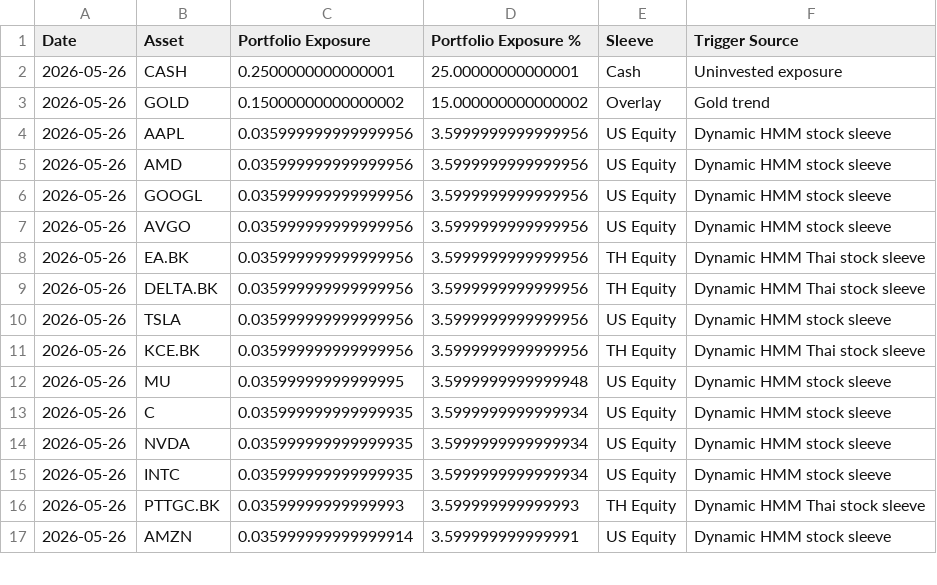
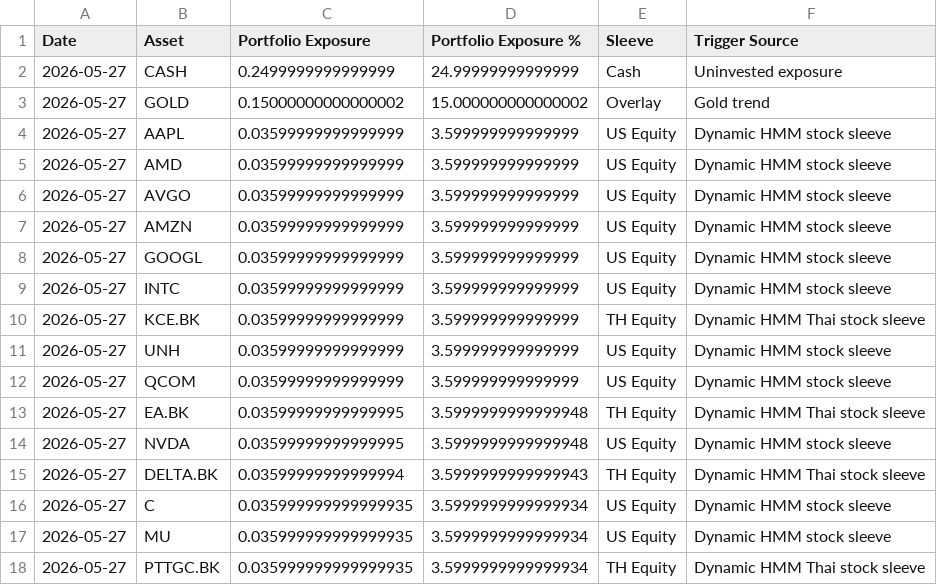
Before and after one commit to pong0401/port_opt_advance, a CSV file: result/us_th_best_asset_sweep_latest_effective_weights_live_thb.csv, drawn as a sheet; only a part is shown; the diff covers the shown part only.

```diff
--- a/result/us_th_best_asset_sweep_latest_effective_weights_live_thb.csv
+++ b/result/us_th_best_asset_sweep_latest_effective_weights_live_thb.csv
@@ -1,17 +1,18 @@
 Date,Asset,Portfolio Exposure,Portfolio Exposure %,Sleeve,Trigger Source
-2026-05-26,CASH,0.2500000000000001,25.00000000000001,Cash,Uninvested exposure
-2026-05-26,GOLD,0.15000000000000002,15.000000000000002,Overlay,Gold trend
-2026-05-26,AAPL,0.035999999999999956,3.5999999999999956,US Equity,Dynamic HMM stock sleeve
-2026-05-26,AMD,0.035999999999999956,3.5999999999999956,US Equity,Dynamic HMM stock sleeve
-2026-05-26,GOOGL,0.035999999999999956,3.5999999999999956,US Equity,Dynamic HMM stock sleeve
-2026-05-26,AVGO,0.035999999999999956,3.5999999999999956,US Equity,Dynamic HMM stock sleeve
-2026-05-26,EA.BK,0.035999999999999956,3.5999999999999956,TH Equity,Dynamic HMM Thai stock sleeve
-2026-05-26,DELTA.BK,0.035999999999999956,3.5999999999999956,TH Equity,Dynamic HMM Thai stock sleeve
-2026-05-26,TSLA,0.035999999999999956,3.5999999999999956,US Equity,Dynamic HMM stock sleeve
-2026-05-26,KCE.BK,0.035999999999999956,3.5999999999999956,TH Equity,Dynamic HMM Thai stock sleeve
-2026-05-26,MU,0.03599999999999995,3.5999999999999948,US Equity,Dynamic HMM stock sleeve
-2026-05-26,C,0.035999999999999935,3.5999999999999934,US Equity,Dynamic HMM stock sleeve
-2026-05-26,NVDA,0.035999999999999935,3.5999999999999934,US Equity,Dynamic HMM stock sleeve
-2026-05-26,INTC,0.035999999999999935,3.5999999999999934,US Equity,Dynamic HMM stock sleeve
-2026-05-26,PTTGC.BK,0.03599999999999993,3.599999999999993,TH Equity,Dynamic HMM Thai stock sleeve
-2026-05-26,AMZN,0.035999999999999914,3.599999999999991,US Equity,Dynamic HMM stock sleeve
+2026-05-27,CASH,0.2499999999999999,24.99999999999999,Cash,Uninvested exposure
+2026-05-27,GOLD,0.15000000000000002,15.000000000000002,Overlay,Gold trend
+2026-05-27,AAPL,0.03599999999999999,3.599999999999999,US Equity,Dynamic HMM stock sleeve
+2026-05-27,AMD,0.03599999999999999,3.599999999999999,US Equity,Dynamic HMM stock sleeve
+2026-05-27,AVGO,0.03599999999999999,3.599999999999999,US Equity,Dynamic HMM stock sleeve
+2026-05-27,AMZN,0.03599999999999999,3.599999999999999,US Equity,Dynamic HMM stock sleeve
+2026-05-27,GOOGL,0.03599999999999999,3.599999999999999,US Equity,Dynamic HMM stock sleeve
+2026-05-27,INTC,0.03599999999999999,3.599999999999999,US Equity,Dynamic HMM stock sleeve
+2026-05-27,KCE.BK,0.03599999999999999,3.599999999999999,TH Equity,Dynamic HMM Thai stock sleeve
+2026-05-27,UNH,0.03599999999999999,3.599999999999999,US Equity,Dynamic HMM stock sleeve
+2026-05-27,QCOM,0.03599999999999999,3.599999999999999,US Equity,Dynamic HMM stock sleeve
+2026-05-27,EA.BK,0.03599999999999995,3.5999999999999948,TH Equity,Dynamic HMM Thai stock sleeve
+2026-05-27,NVDA,0.03599999999999995,3.5999999999999948,US Equity,Dynamic HMM stock sleeve
+2026-05-27,DELTA.BK,0.03599999999999994,3.5999999999999943,TH Equity,Dynamic HMM Thai stock sleeve
+2026-05-27,C,0.035999999999999935,3.5999999999999934,US Equity,Dynamic HMM stock sleeve
+2026-05-27,MU,0.035999999999999935,3.5999999999999934,US Equity,Dynamic HMM stock sleeve
+2026-05-27,PTTGC.BK,0.035999999999999935,3.5999999999999934,TH Equity,Dynamic HMM Thai stock sleeve
```
Also changed, not shown: 3 added rows and 4 removed rows elsewhere in this file, result/us_th_side_trigger_cash_drag_latest_asset_weights_live_thb.csv, result/us_th_side_trigger_latest_asset_weights_live_thb.csv, 5 other files.
